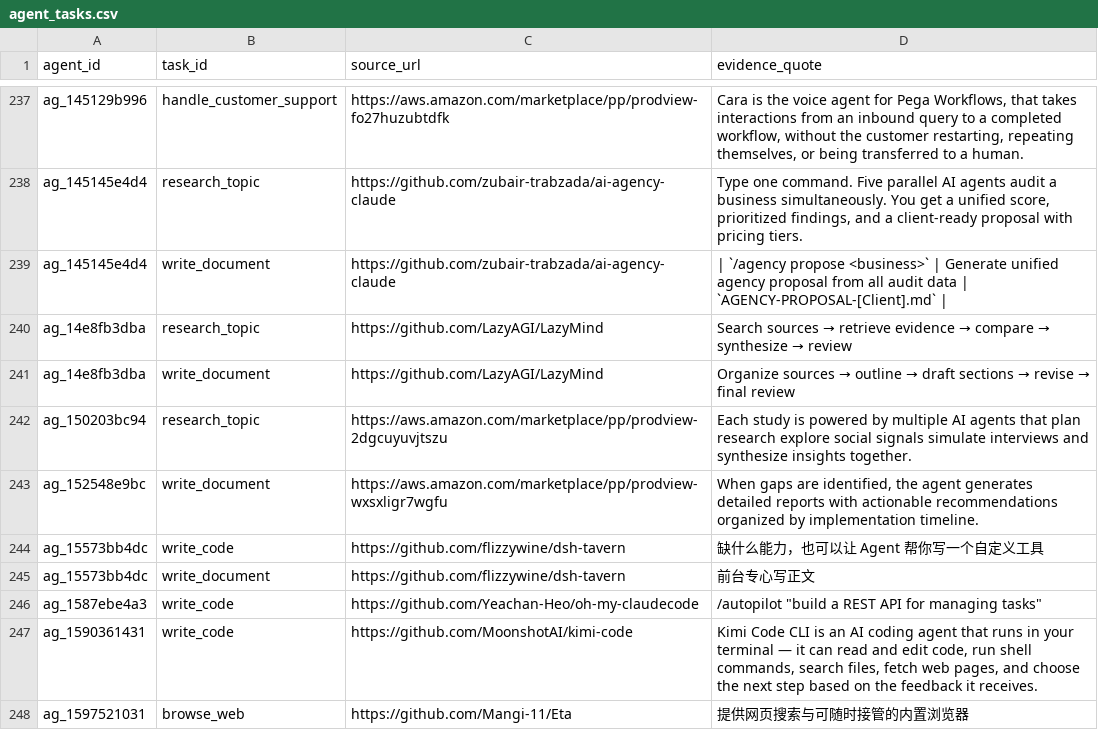
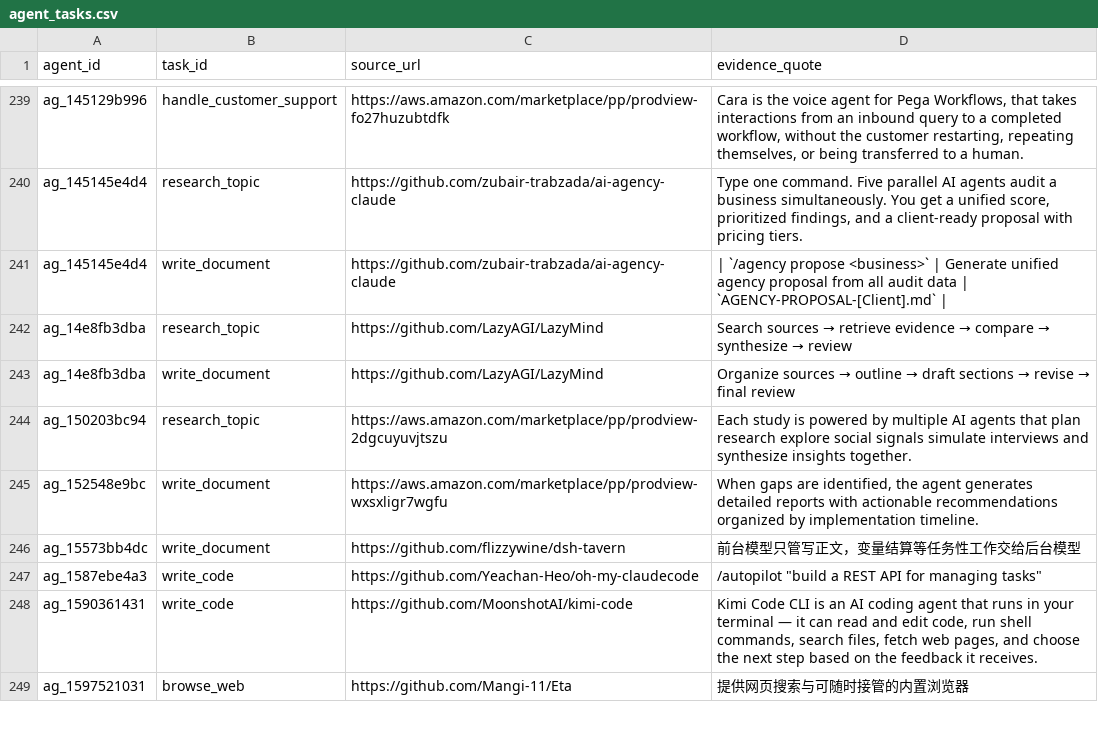
Before and after one commit to YasamanAnsari/agentarium, a CSV file: data/core/agent_tasks.csv, drawn as a sheet; only a part is shown, gaps mark what is left out; the diff covers the shown part only.

```diff
--- a/data/core/agent_tasks.csv
+++ b/data/core/agent_tasks.csv
@@ -250,4 +253,3 @@ ag_150203bc94,research_topic,https://aws.amazon.com/marketplace/pp/prodview-2dgc
 ag_152548e9bc,write_document,https://aws.amazon.com/marketplace/pp/prodview-wxsxligr7wgfu,"When gaps are identified, the agent generates detailed reports with actionable recommendations organized by implementation timeline."
-ag_15573bb4dc,write_code,https://github.com/flizzywine/dsh-tavern,缺什么能力，也可以让 Agent 帮你写一个自定义工具
-ag_15573bb4dc,write_document,https://github.com/flizzywine/dsh-tavern,前台专心写正文
+ag_15573bb4dc,write_document,https://github.com/flizzywine/dsh-tavern,前台模型只管写正文，变量结算等任务性工作交给后台模型
 ag_1587ebe4a3,write_code,https://github.com/Yeachan-Heo/oh-my-claudecode,"/autopilot ""build a REST API for managing tasks"""
```
Also changed, not shown: 25 added rows, 9 removed rows and 41 edited cells elsewhere in this file, data/agent_declined.csv, data/core/agent_attributes.csv, 7 other files.
